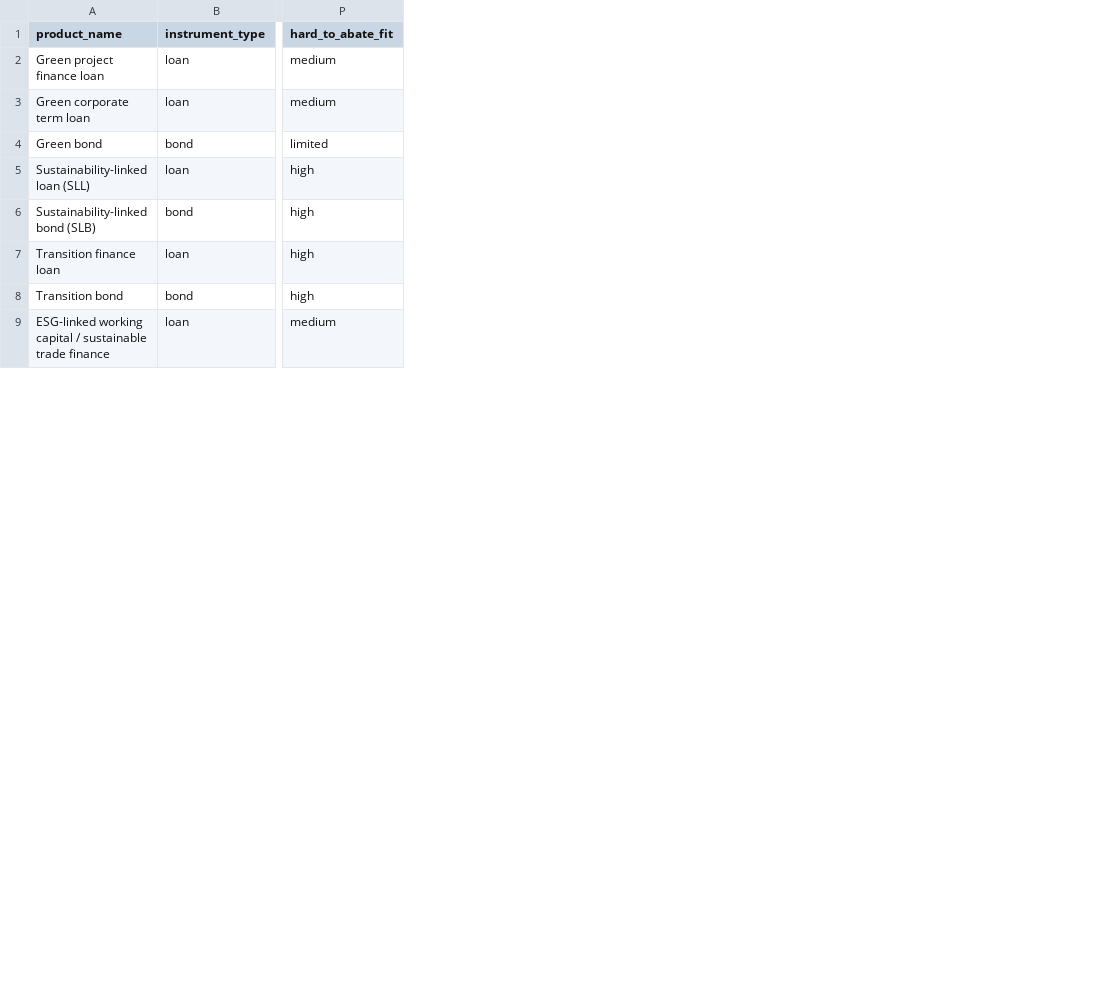
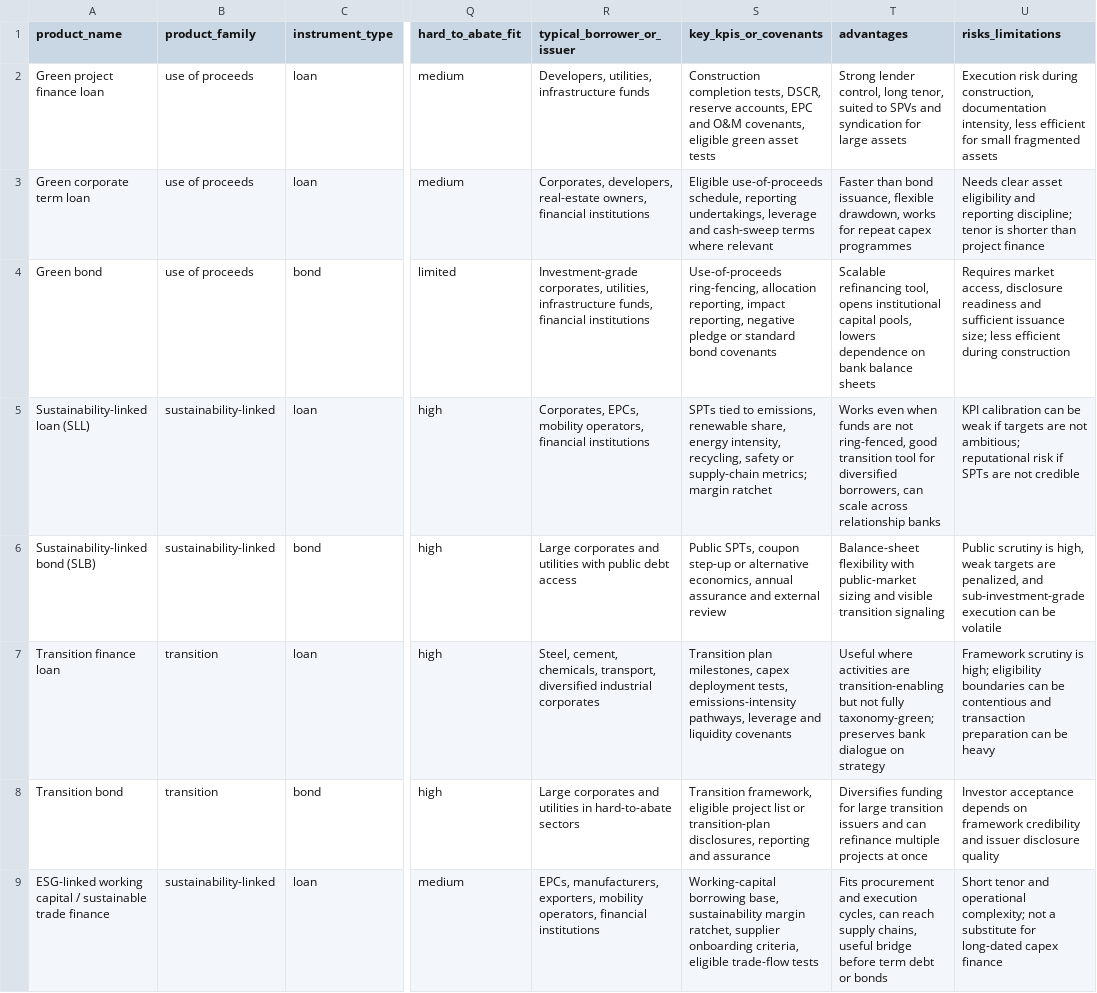
Before and after one commit to DogInfantry/sustainable-finance-india-transition, a CSV file: data/product_taxonomy.csv, drawn as a sheet; only a part is shown, gaps mark what is left out; the diff names each change by its address in the sheet, - before the commit and + after, or states it on an @@ line.

```diff
--- a/data/product_taxonomy.csv
+++ b/data/product_taxonomy.csv
+column B (product_family), rows 2-9: use of proceeds | use of proceeds | use of proceeds | sustainability-linked | sustainability-linked | transition | transition | sustainability-linked
+column R (typical_borrower_or_issuer), rows 2-9: Developers, utilities, infrastructure funds | Corporates, developers, real-estate owners, financial institutions | Investment-grade corporates, utilities, infrastructure funds, financial institutions | Corporates, EPCs, mobility operators, financial institutions | Large corporates and utilities with public debt access | Steel, cement, chemicals, transport, diversified industrial corporates | Large corporates and utilities in hard-to-abate sectors | EPCs, manufacturers, exporters, mobility operators, financial institutions
+column S (key_kpis_or_covenants), rows 2-9: Construction completion tests, DSCR, reserve accounts, EPC and O&M covenants, eligible green asset tests | Eligible use-of-proceeds schedule, reporting undertakings, leverage and cash-sweep terms where relevant | Use-of-proceeds ring-fencing, allocation reporting, impact reporting, negative pledge or standard bond covenants | SPTs tied to emissions, renewable share, energy intensity, recycling, safety or supply-chain metrics; margin ratchet | Public SPTs, coupon step-up or alternative economics, annual assurance and external review | Transition plan milestones, capex deployment tests, emissions-intensity pathways, leverage and liquidity covenants | Transition framework, eligible project list or transition-plan disclosures, reporting and assurance | Working-capital borrowing base, sustainability margin ratchet, supplier onboarding criteria, eligible trade-flow tests
+column T (advantages), rows 2-9: Strong lender control, long tenor, suited to SPVs and syndication for large assets | Faster than bond issuance, flexible drawdown, works for repeat capex programmes | Scalable refinancing tool, opens institutional capital pools, lowers dependence on bank balance sheets | Works even when funds are not ring-fenced, good transition tool for diversified borrowers, can scale across relationship banks | Balance-sheet flexibility with public-market sizing and visible transition signaling | Useful where activities are transition-enabling but not fully taxonomy-green; preserves bank dialogue on strategy | Diversifies funding for large transition issuers and can refinance multiple projects at once | Fits procurement and execution cycles, can reach supply chains, useful bridge before term debt or bonds
+column U (risks_limitations), rows 2-9: Execution risk during construction, documentation intensity, less efficient for small fragmented assets | Needs clear asset eligibility and reporting discipline; tenor is shorter than project finance | Requires market access, disclosure readiness and sufficient issuance size; less efficient during construction | KPI calibration can be weak if targets are not ambitious; reputational risk if SPTs are not credible | Public scrutiny is high, weak targets are penalized, and sub-investment-grade execution can be volatile | Framework scrutiny is high; eligibility boundaries can be contentious and transaction preparation can be heavy | Investor acceptance depends on framework credibility and issuer disclosure quality | Short tenor and operational complexity; not a substitute for long-dated capex finance
```
Also changed, not shown: 5 other files.
